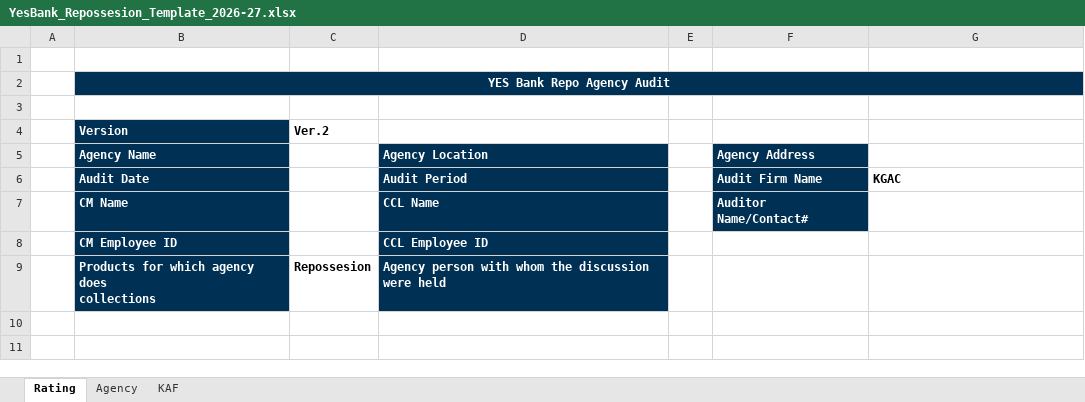
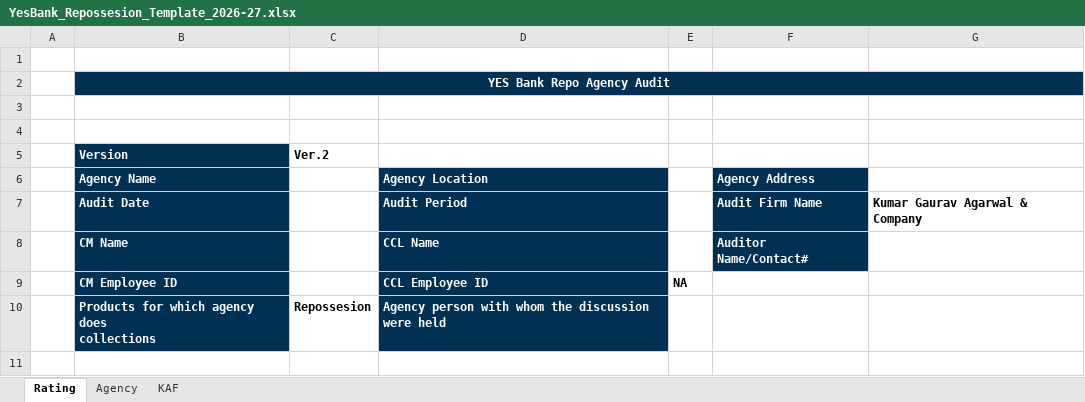
Before and after one commit to Rachit-Goyal238/audit-report-generator, an Excel workbook: templates/YesBank/YesBank_Repossesion_Template_2026-27.xlsx, sheet Rating, drawn as a sheet; only a part is shown; the shorter side is filled out with more unchanged rows; values as stored, in another font and other column widths than the file's, no borders; conditional formats not drawn; addresses are those after the commit; the diff names each change by its address in the sheet, - before the commit and + after, or states it on an @@ line.

```diff
--- a/templates/YesBank/YesBank_Repossesion_Template_2026-27.xlsx (sheet Rating)
+++ b/templates/YesBank/YesBank_Repossesion_Template_2026-27.xlsx (sheet Rating)
+row 4: (empty)
-G7: KGAC
+G7: Kumar Gaurav Agarwal & Company
-E9: (empty)
+E9: NA
```
Also changed, not shown: templates/YesBank/YesBank_Collection_Template_2026-27.xlsx, templates/YesBank/YesBank_Stockyard_Template_2026-27.xlsx, 14 other files.
